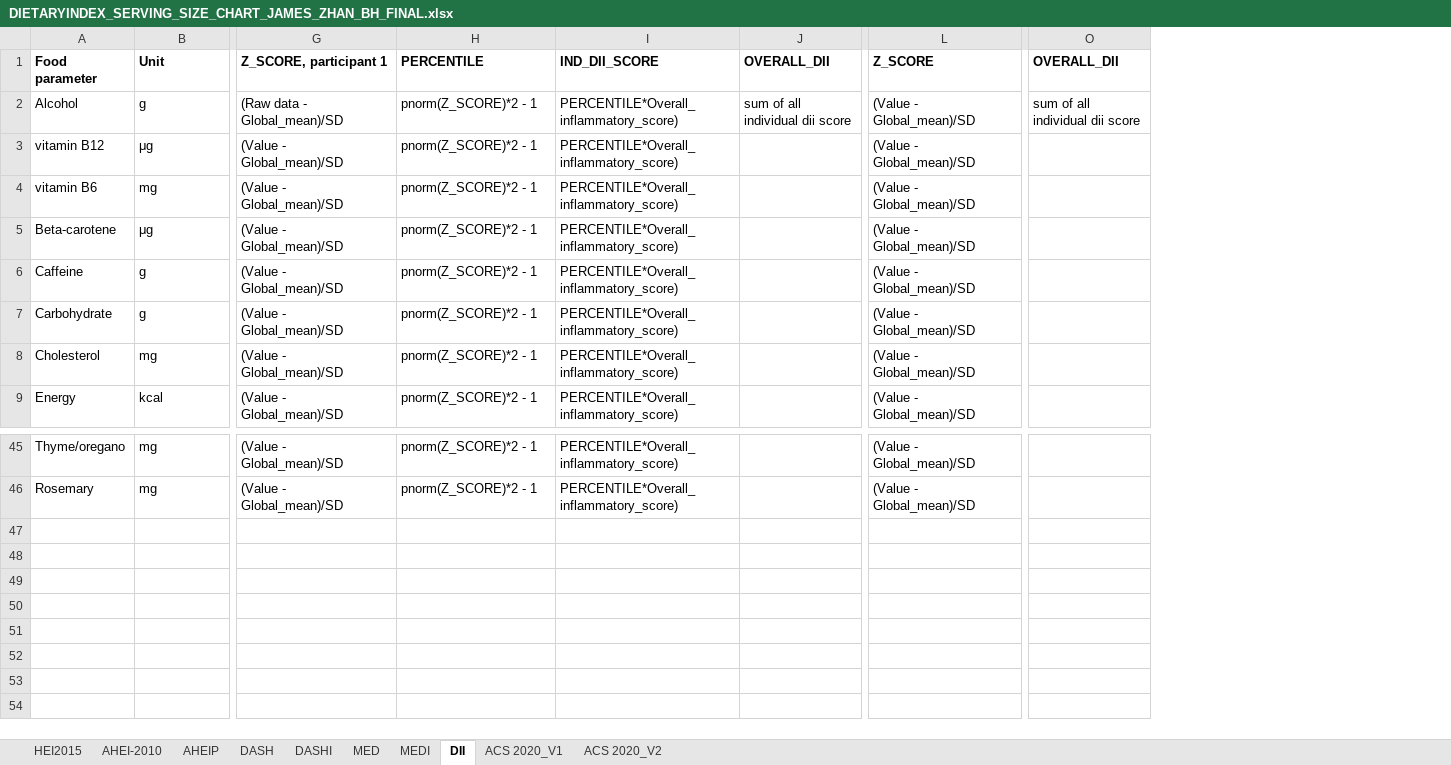
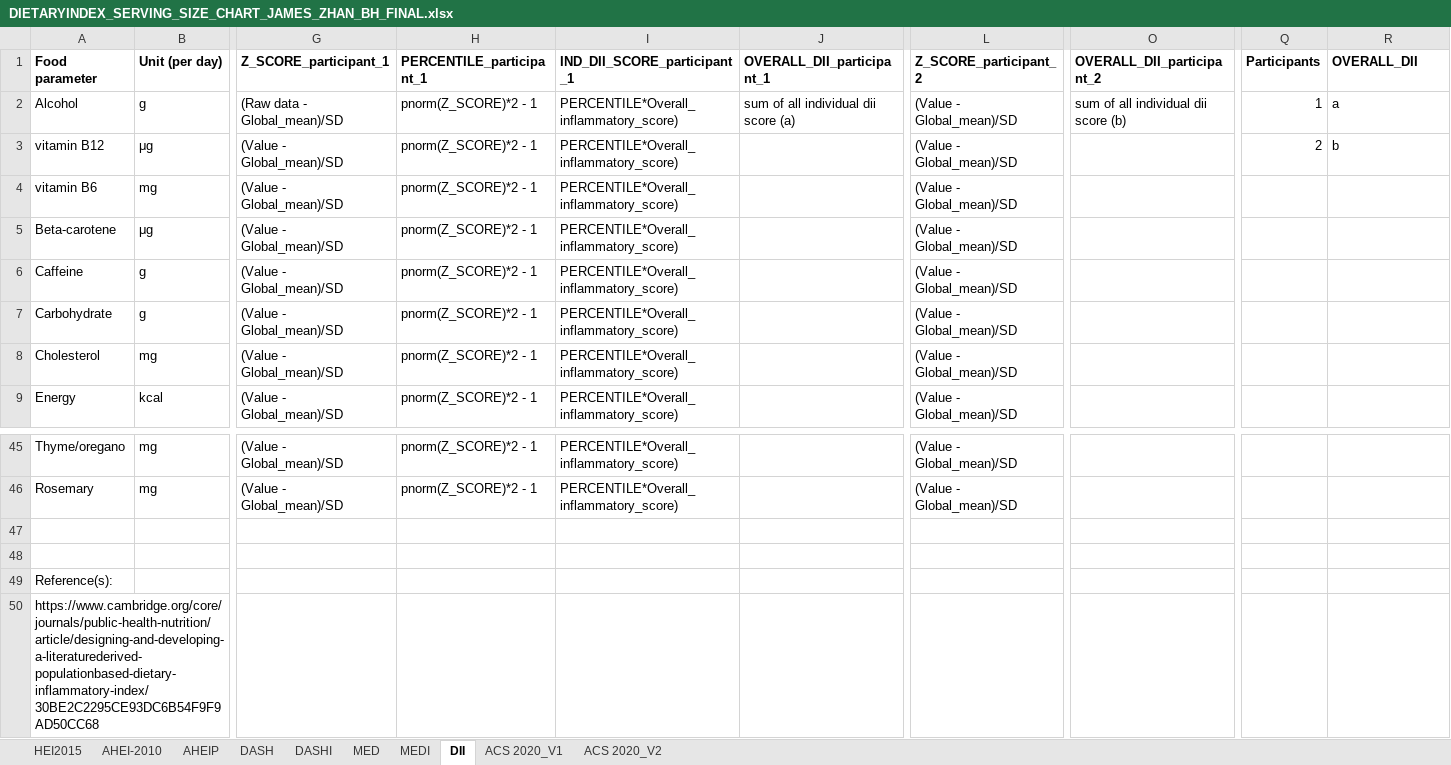
Before and after one commit to jamesjiadazhan/dietaryindex, an Excel workbook: DIETARYINDEX_SERVING_SIZE_CHART_JAMES_ZHAN_BH_FINAL.xlsx, sheet DII, drawn as a sheet; only a part is shown, gaps mark what is left out; values as stored, in another font and other column widths than the file's, no borders; removed rows and columns are numbered as before the commit, all else as after; rows hold the shown columns only; the diff covers the shown part only; the diff names each change by its address in the sheet, - before the commit and + after, or states it on an @@ line.

```diff
--- a/DIETARYINDEX_SERVING_SIZE_CHART_JAMES_ZHAN_BH_FINAL.xlsx (sheet DII)
+++ b/DIETARYINDEX_SERVING_SIZE_CHART_JAMES_ZHAN_BH_FINAL.xlsx (sheet DII)
-column J (OVERALL_DII), row 2: sum of all individual dii score
+column J (OVERALL_DII_participant_1), row 2: sum of all individual dii score (a)
+column O (OVERALL_DII_participant_2), row 2: sum of all individual dii score (b)
+column Q (Participants), rows 2-3: 1 | 2
-B1: Unit
+B1: Unit (per day)
-G1: Z_SCORE, participant 1
+G1: Z_SCORE_participant_1
-H1: PERCENTILE
+H1: PERCENTILE_participant_1
-I1: IND_DII_SCORE
+I1: IND_DII_SCORE_participant_1
-L1: Z_SCORE
+L1: Z_SCORE_participant_2
-R2 (OVERALL_DII): sum of all individual dii score
+R2 (OVERALL_DII): a
-R3 (OVERALL_DII): (empty)
+R3 (OVERALL_DII): b
+row 47: (empty)
+row 48: (empty)
+row 49: Reference(s):
+row 50: https://www.cambridge.org/core/journals/public-health-nutrition/article/designing-and-developing-a-literaturederived-populationbased-dietary-inflammatory-index/30BE2C2295CE93DC6B54F9F9AD50CC68
```
Also changed, not shown: 1 added column, 1 removed column and 2 edited cells elsewhere in this sheet, sheet MEDI, sheet DASHI, sheet HEI2015, sheet MED, sheet DASH, sheet AHEI-2010, 3 more sheets, charts or pictures, 54 other files.
